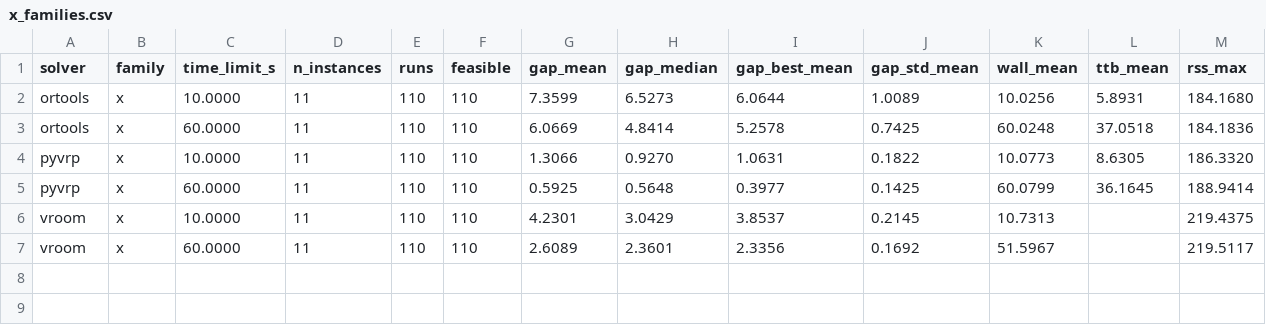
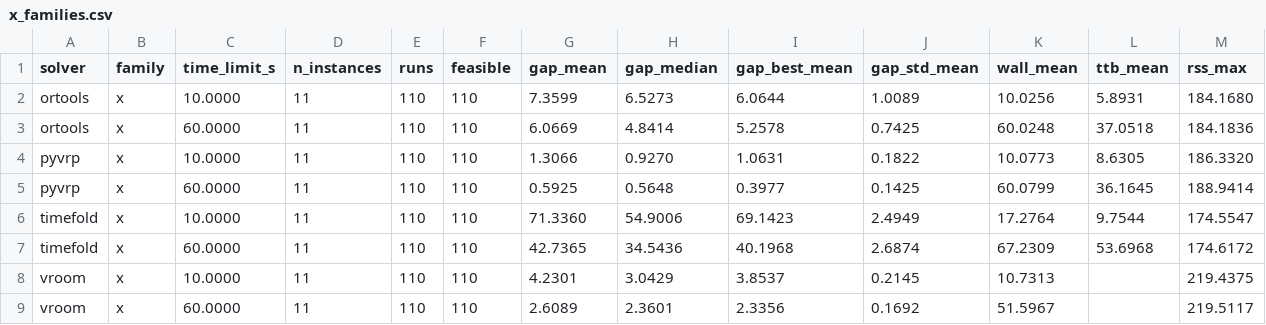
Before and after one commit to hzc333/route-optimisation-benchmark, a CSV file: results/summary/x_families.csv, drawn as a sheet; the diff names each change by its address in the sheet, - before the commit and + after, or states it on an @@ line.

```diff
--- a/results/summary/x_families.csv
+++ b/results/summary/x_families.csv
+row 6: timefold | x | 10.0000 | 11 | 110 | 110 | 71.3360 | 54.9006 | 69.1423 | 2.4949 | 17.2764 | 9.7544 | 174.5547
+row 7: timefold | x | 60.0000 | 11 | 110 | 110 | 42.7365 | 34.5436 | 40.1968 | 2.6874 | 67.2309 | 53.6968 | 174.6172
```
Also changed, not shown: results/summary/hg1000_fleet_instances.csv, results/summary/hg1000_instances.csv, 24 other files.
